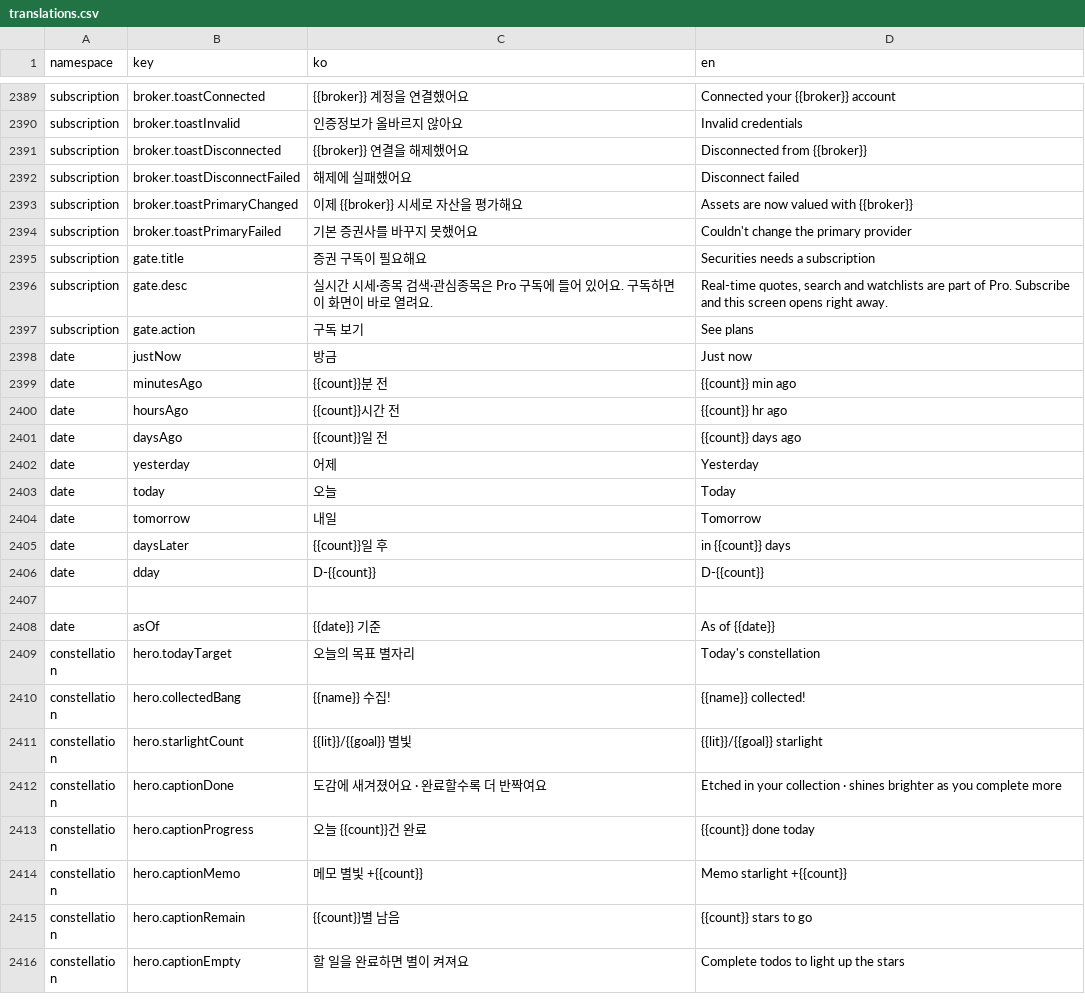
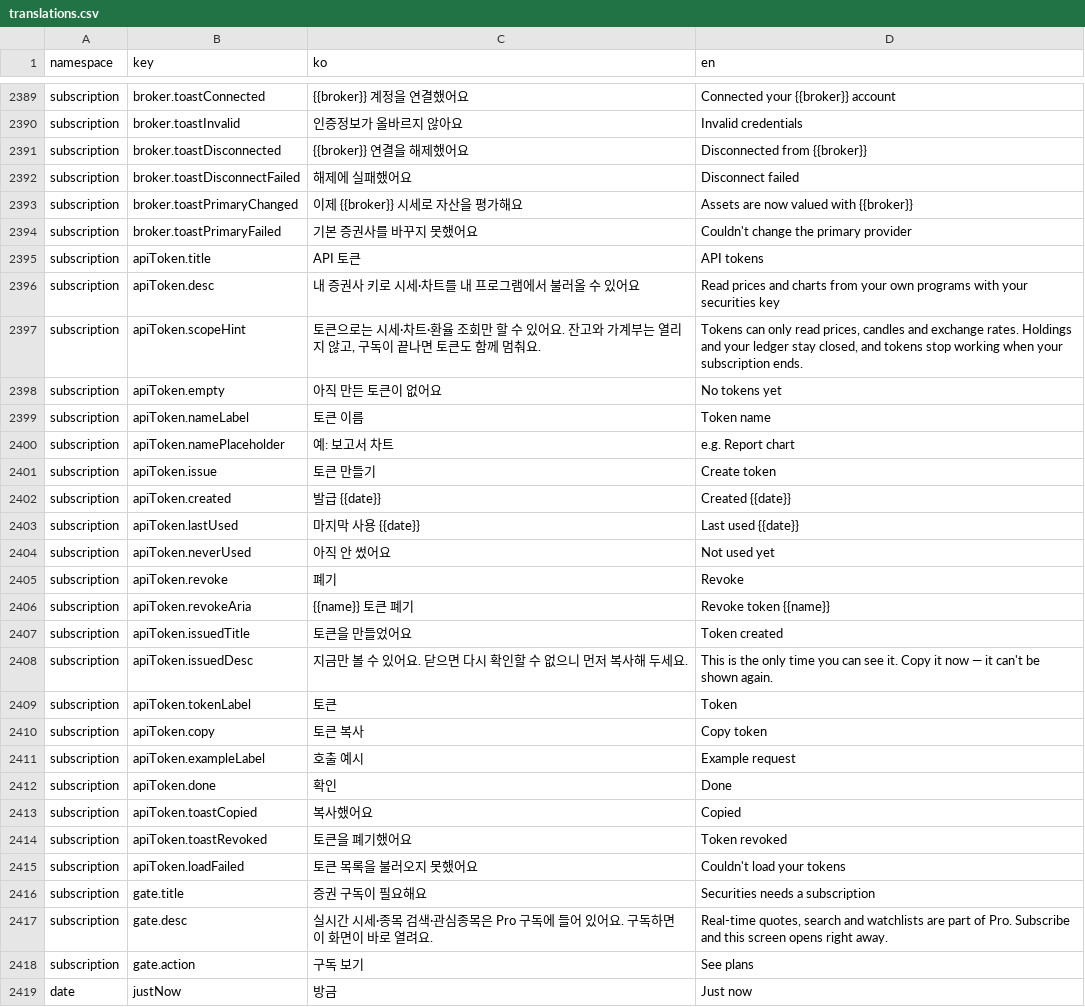
Before and after one commit to lshdainty/porest-desk-front, a CSV file: i18n/translations.csv, drawn as a sheet; only a part is shown, gaps mark what is left out; the shorter side is filled out with more unchanged rows.

```diff
--- a/i18n/translations.csv
+++ b/i18n/translations.csv
@@ -2394,2 +2394,23 @@ subscription,broker.toastPrimaryChanged,이제 {{broker}} 시세로 자산을
 subscription,broker.toastPrimaryFailed,기본 증권사를 바꾸지 못했어요,Couldn't change the primary provider
+subscription,apiToken.title,API 토큰,API tokens
+subscription,apiToken.desc,내 증권사 키로 시세·차트를 내 프로그램에서 불러올 수 있어요,Read prices and charts from your own programs with your securities key
+subscription,apiToken.scopeHint,"토큰으로는 시세·차트·환율 조회만 할 수 있어요. 잔고와 가계부는 열리지 않고, 구독이 끝나면 토큰도 함께 멈춰요.","Tokens can only read prices, candles and exchange rates. Holdings and your ledger stay closed, and tokens stop working when your subscription ends."
+subscription,apiToken.empty,아직 만든 토큰이 없어요,No tokens yet
+subscription,apiToken.nameLabel,토큰 이름,Token name
+subscription,apiToken.namePlaceholder,예: 보고서 차트,e.g. Report chart
+subscription,apiToken.issue,토큰 만들기,Create token
+subscription,apiToken.created,발급 {{date}},Created {{date}}
+subscription,apiToken.lastUsed,마지막 사용 {{date}},Last used {{date}}
+subscription,apiToken.neverUsed,아직 안 썼어요,Not used yet
+subscription,apiToken.revoke,폐기,Revoke
+subscription,apiToken.revokeAria,{{name}} 토큰 폐기,Revoke token {{name}}
+subscription,apiToken.issuedTitle,토큰을 만들었어요,Token created
+subscription,apiToken.issuedDesc,지금만 볼 수 있어요. 닫으면 다시 확인할 수 없으니 먼저 복사해 두세요.,This is the only time you can see it. Copy it now — it can't be shown again.
+subscription,apiToken.tokenLabel,토큰,Token
+subscription,apiToken.copy,토큰 복사,Copy token
+subscription,apiToken.exampleLabel,호출 예시,Example request
+subscription,apiToken.done,확인,Done
+subscription,apiToken.toastCopied,복사했어요,Copied
+subscription,apiToken.toastRevoked,토큰을 폐기했어요,Token revoked
+subscription,apiToken.loadFailed,토큰 목록을 불러오지 못했어요,Couldn't load your tokens
 subscription,gate.title,증권 구독이 필요해요,Securities needs a subscription
```
Also changed, not shown: 8 other files.
